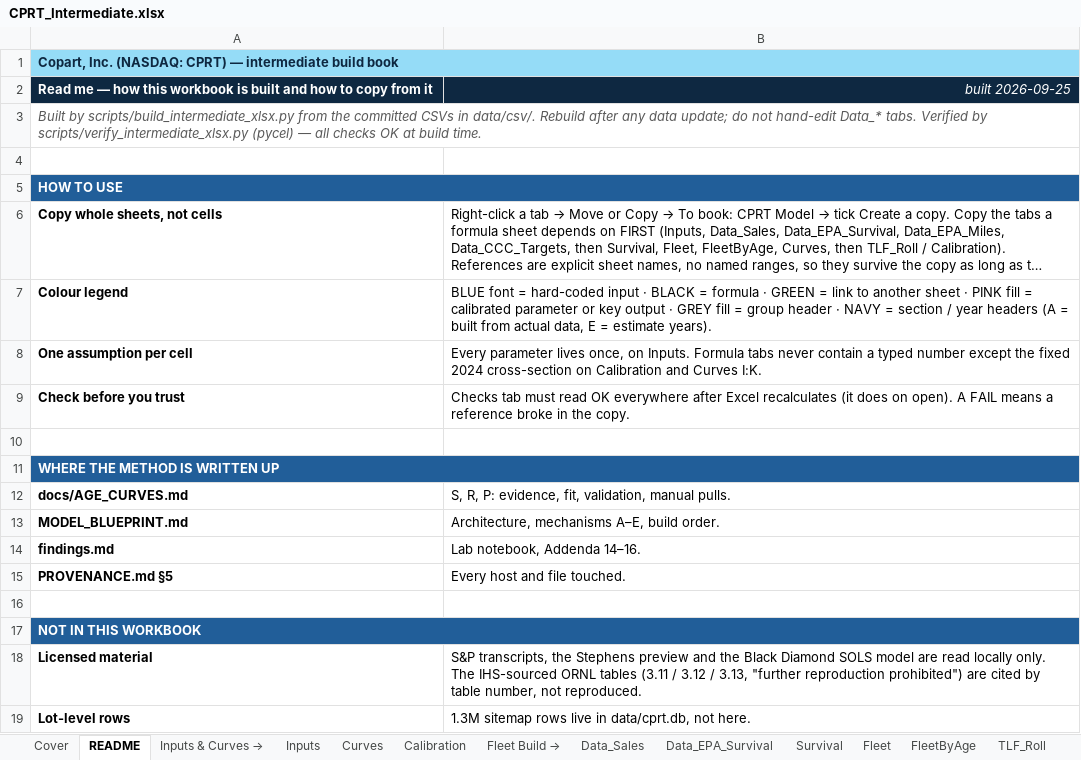
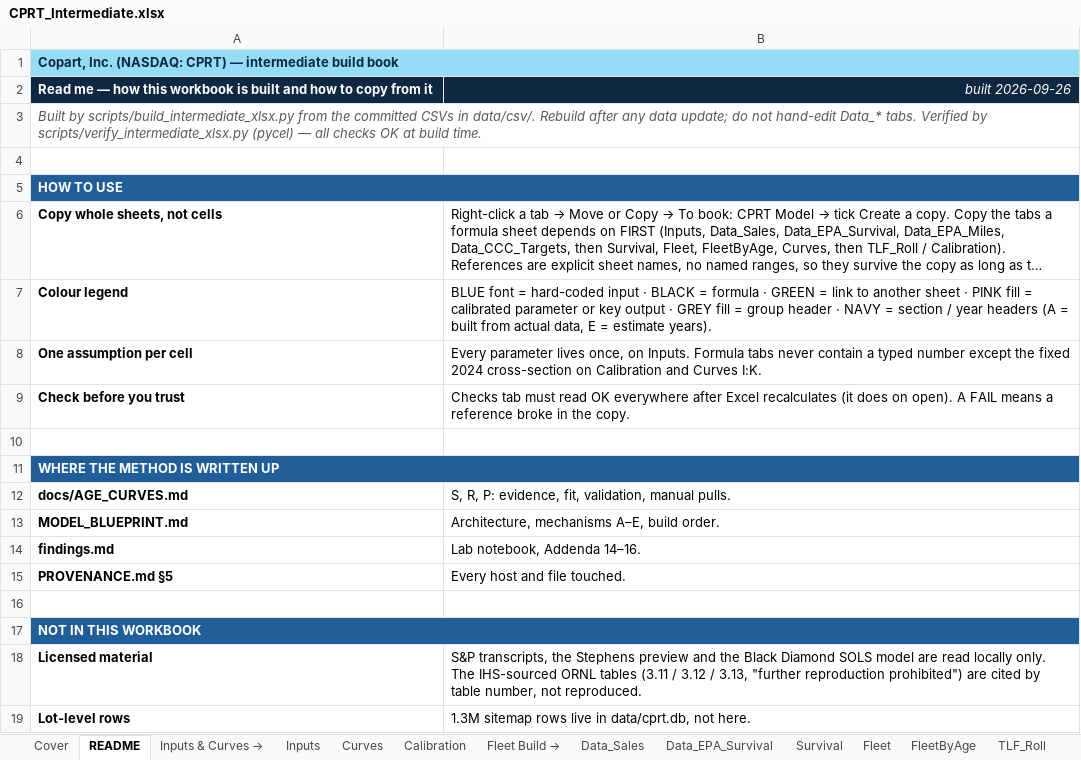
Before and after one commit to potpotman123/cprt-research, an Excel workbook: model/CPRT_Intermediate.xlsx, sheet README, drawn as a sheet; long unchanged cells end in …; values as stored, in another font and other column widths than the file's, no borders; the diff names each change by its address in the sheet, - before the commit and + after, or states it on an @@ line.

```diff
--- a/model/CPRT_Intermediate.xlsx (sheet README)
+++ b/model/CPRT_Intermediate.xlsx (sheet README)
-B2: built 2026-09-25
+B2: built 2026-09-26
```
Also changed, not shown: sheet ASP_Drivers, sheet Cover, 5 other files.
